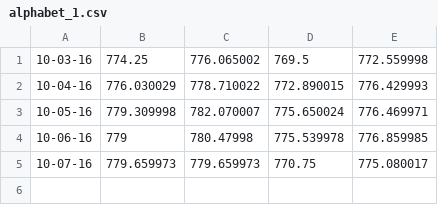
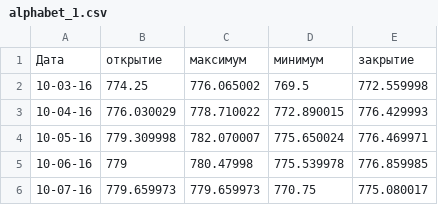
Before and after one commit to maximmoroz/innopolis-datascience, a CSV file: homework3/alphabet_1.csv, drawn as a sheet.

```diff
--- a/homework3/alphabet_1.csv
+++ b/homework3/alphabet_1.csv
@@ -1 +1,2 @@
+Дата, открытие, максимум, минимум, закрытие
 10-03-16,774.25,776.065002,769.5,772.559998
```
Also changed, not shown: 4 other files.
